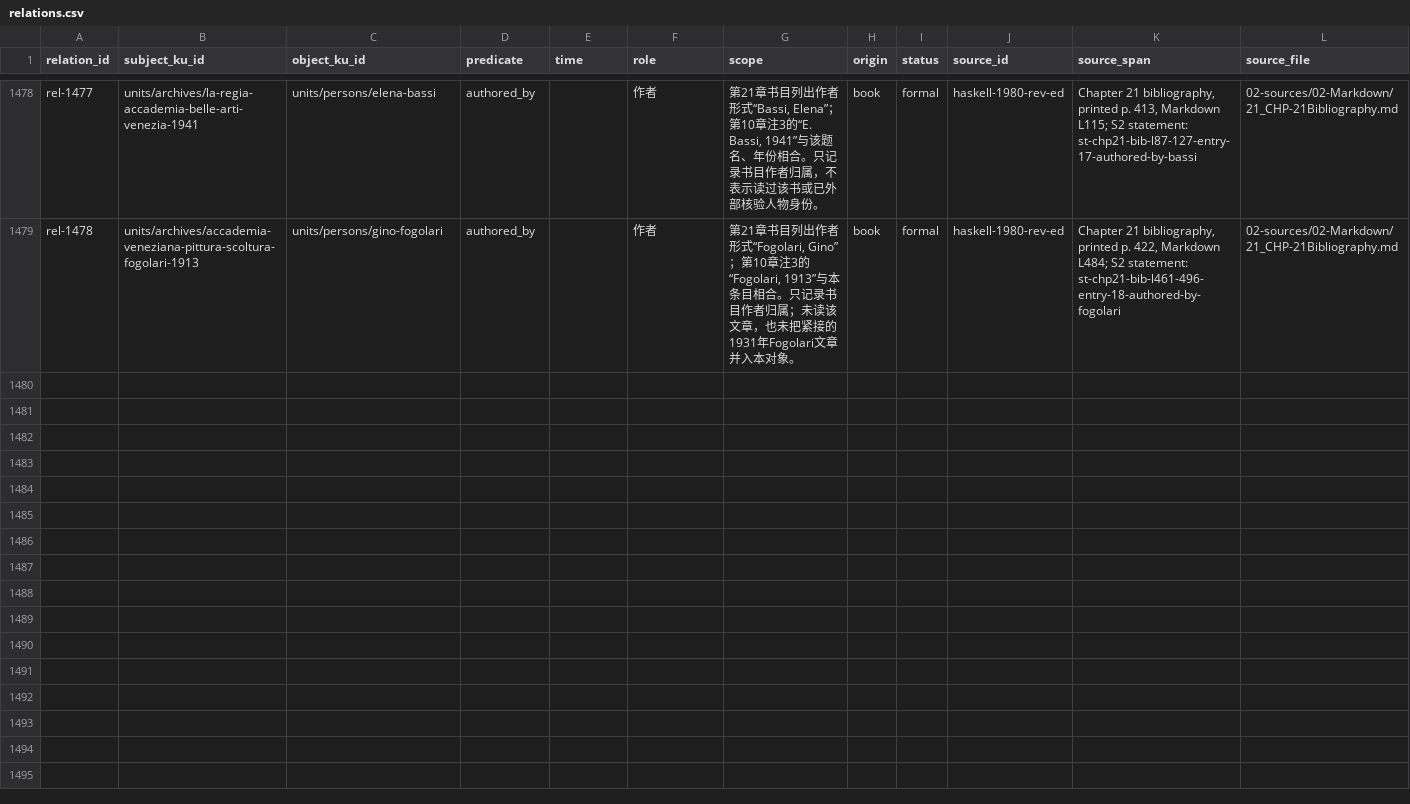
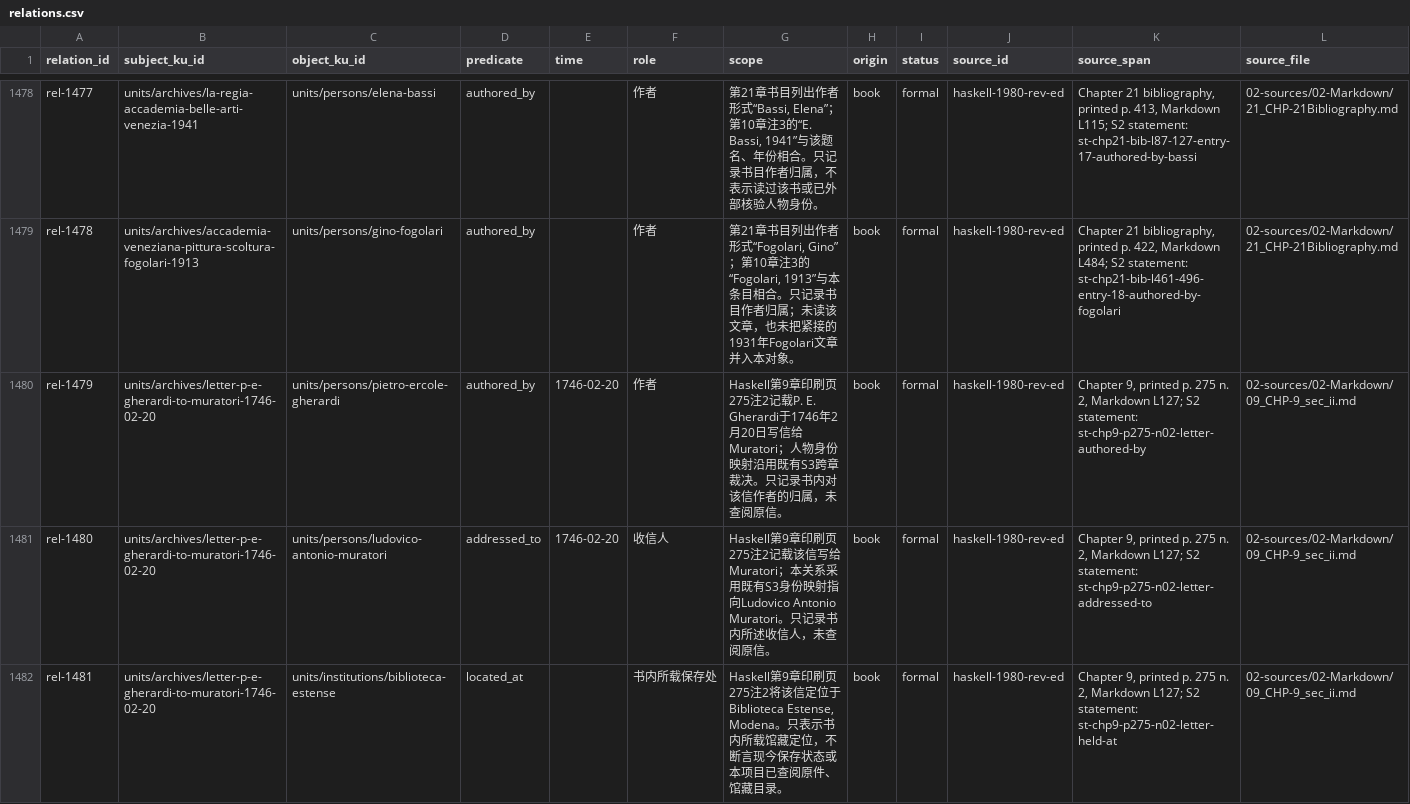
Before and after one commit to fengbaifan/PNP-Final-DATA, a CSV file: 04-knowledge/tables/relations.csv, drawn as a sheet; only a part is shown, gaps mark what is left out; rows hold the shown columns only; the diff names each change by its address in the sheet, - before the commit and + after, or states it on an @@ line.

Commit message:
Register Gherardi Muratori letter endpoints

```diff
--- a/04-knowledge/tables/relations.csv
+++ b/04-knowledge/tables/relations.csv
+row 1480: rel-1479 | units/archives/letter-p-e-gherardi-to-muratori-1746-02-20 | units/persons/pietro-ercole-gherardi | authored_by | 1746-02-20 | 作者 | Haskell第9章印刷页275注2记载P. E. Gherardi于1746年2月20日写信给Muratori；人物身份映射沿用既有S3跨章裁决。只记录书内对该信作者的归属，未查阅原信。 | book | formal | haskell-1980-rev-ed | Chapter 9, printed p. 275 n. 2, Markdown L127; S2 statement: st-chp9-p275-n02-letter-authored-by | 02-sources/02-Markdown/09_CHP-9_sec_ii.md
+row 1481: rel-1480 | units/archives/letter-p-e-gherardi-to-muratori-1746-02-20 | units/persons/ludovico-antonio-muratori | addressed_to | 1746-02-20 | 收信人 | Haskell第9章印刷页275注2记载该信写给Muratori；本关系采用既有S3身份映射指向Ludovico Antonio Muratori。只记录书内所述收信人，未查阅原信。 | book | formal | haskell-1980-rev-ed | Chapter 9, printed p. 275 n. 2, Markdown L127; S2 statement: st-chp9-p275-n02-letter-addressed-to | 02-sources/02-Markdown/09_CHP-9_sec_ii.md
+row 1482: rel-1481 | units/archives/letter-p-e-gherardi-to-muratori-1746-02-20 | units/institutions/biblioteca-estense | located_at |  | 书内所载保存处 | Haskell第9章印刷页275注2将该信定位于Biblioteca Estense, Modena。只表示书内所载馆藏定位，不断言现今保存状态或本项目已查阅原件、馆藏目录。 | book | formal | haskell-1980-rev-ed | Chapter 9, printed p. 275 n. 2, Markdown L127; S2 statement: st-chp9-p275-n02-letter-held-at | 02-sources/02-Markdown/09_CHP-9_sec_ii.md
```
Also changed, not shown: 04-knowledge/tables/ku-manifest.csv, 9 other files.
